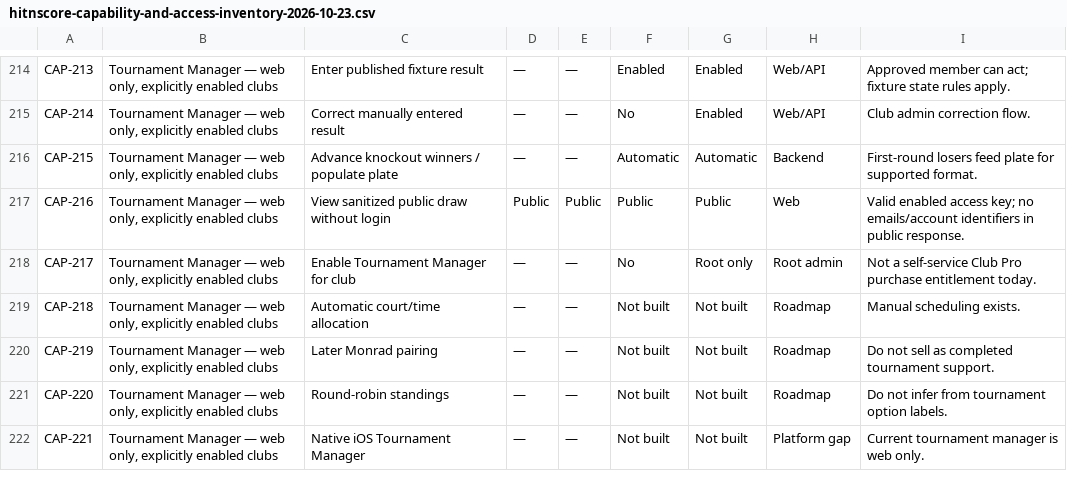
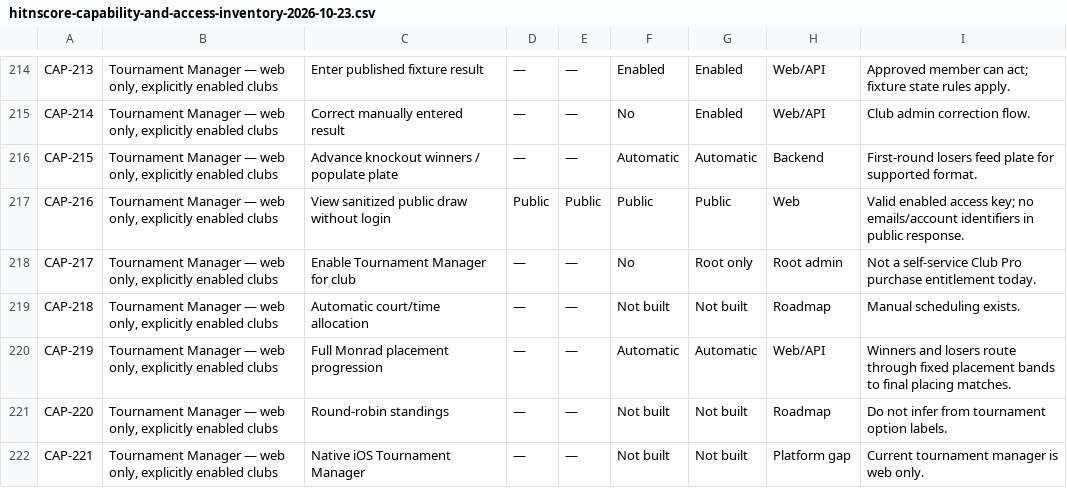
Before and after one commit to yulunga/RcktScore, a CSV file: docs/hitnscore-capability-and-access-inventory-2026-10-23.csv, drawn as a sheet; only a part is shown, gaps mark what is left out.

```diff
--- a/docs/hitnscore-capability-and-access-inventory-2026-10-23.csv
+++ b/docs/hitnscore-capability-and-access-inventory-2026-10-23.csv
@@ -219,3 +219,3 @@ CAP-217,"Tournament Manager — web only, explicitly enabled clubs",Enable Tourn
 CAP-218,"Tournament Manager — web only, explicitly enabled clubs",Automatic court/time allocation,—,—,Not built,Not built,Roadmap,Manual scheduling exists.
-CAP-219,"Tournament Manager — web only, explicitly enabled clubs",Later Monrad pairing,—,—,Not built,Not built,Roadmap,Do not sell as completed tournament support.
+CAP-219,"Tournament Manager — web only, explicitly enabled clubs",Full Monrad placement progression,—,—,Automatic,Automatic,Web/API,Winners and losers route through fixed placement bands to final placing matches.
 CAP-220,"Tournament Manager — web only, explicitly enabled clubs",Round-robin standings,—,—,Not built,Not built,Roadmap,Do not infer from tournament option labels.
```
Also changed, not shown: 53 other files.
